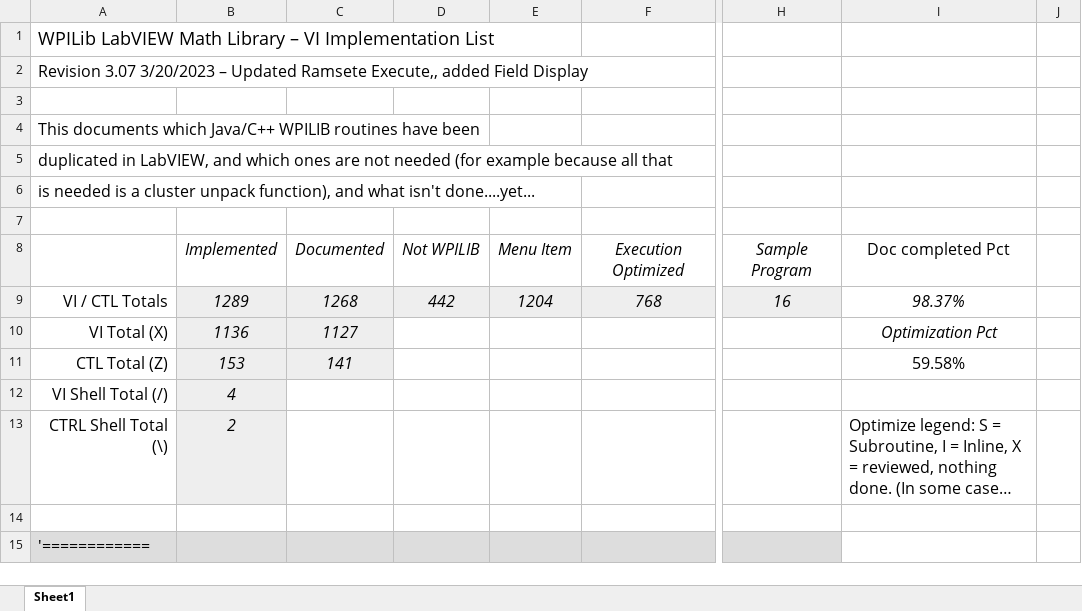
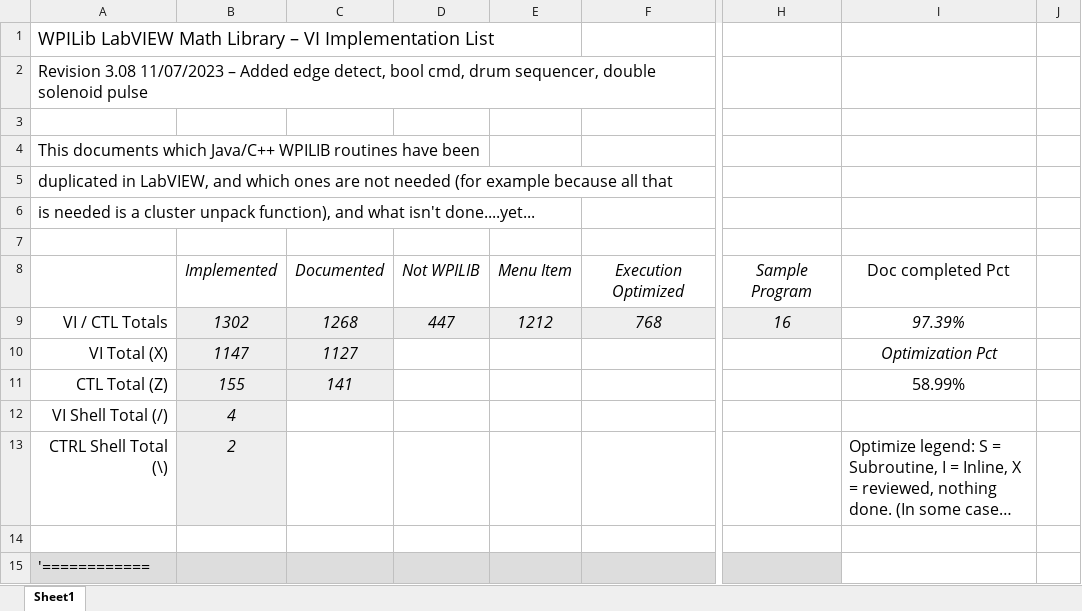
Before and after one commit to jsimpso81/WPIlibMathLabVIEW, an Excel workbook: FRC_Traj_Pkg/Misc/FRC_LabVIEW_Trajectory_Library_Routines.xlsx, sheet Sheet1, drawn as a sheet; only a part is shown, gaps mark what is left out; long unchanged cells end in …; values as stored, in another font and other column widths than the file's, no borders; the diff covers the shown part only; the diff names each change by its address in the sheet, - before the commit and + after, or states it on an @@ line.

```diff
--- a/FRC_Traj_Pkg/Misc/FRC_LabVIEW_Trajectory_Library_Routines.xlsx (sheet Sheet1)
+++ b/FRC_Traj_Pkg/Misc/FRC_LabVIEW_Trajectory_Library_Routines.xlsx (sheet Sheet1)
-A2: Revision 3.07 3/20/2023 – Updated Ramsete Execute,, added Field Display
+A2: Revision 3.08 11/07/2023 – Added edge detect, bool cmd, drum sequencer, double solenoid pulse
-B9: 1289
+B9: 1302
-D9: 442
+D9: 447
-E9: 1204
+E9: 1212
-I9: 98.37%
+I9: 97.39%
-B10: 1136
+B10: 1147
-B11: 153
+B11: 155
-I11: 59.58%
+I11: 58.99%
```
Also changed, not shown: 22 added rows elsewhere in this sheet, formulas that keep their value, 11 other files.
